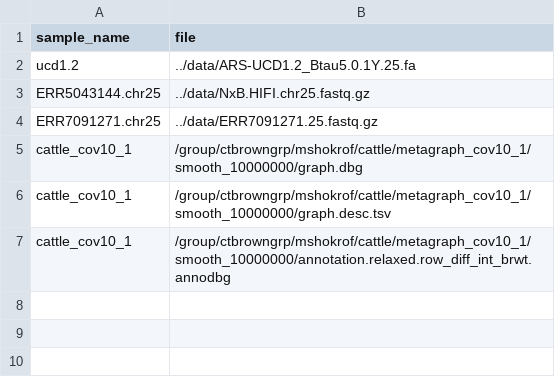
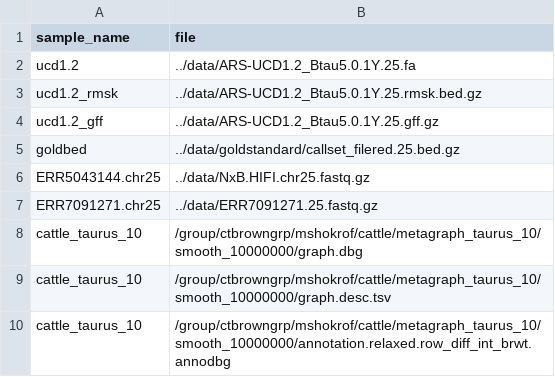
Before and after one commit to dib-lab/workshop_12Jan_2023, a CSV file: SV_calling_LR/subsample_table.csv, drawn as a sheet; removed rows and columns are numbered as before the commit, all else as after; the diff names each change by its address in the sheet, - before the commit and + after, or states it on an @@ line.

```diff
--- a/SV_calling_LR/subsample_table.csv
+++ b/SV_calling_LR/subsample_table.csv
+row 3: ucd1.2_rmsk | ../data/ARS-UCD1.2_Btau5.0.1Y.25.rmsk.bed.gz
+row 4: ucd1.2_gff | ../data/ARS-UCD1.2_Btau5.0.1Y.25.gff.gz
+row 5: goldbed | ../data/goldstandard/callset_filered.25.bed.gz
-row 5: cattle_cov10_1 | /group/ctbrowngrp/mshokrof/cattle/metagraph_cov10_1/smooth_10000000/graph.dbg
-row 6: cattle_cov10_1 | /group/ctbrowngrp/mshokrof/cattle/metagraph_cov10_1/smooth_10000000/graph.desc.tsv
-row 7: cattle_cov10_1 | /group/ctbrowngrp/mshokrof/cattle/metagraph_cov10_1/smooth_10000000/annotation.relaxed.row_diff_int_brwt.annodbg
+row 8: cattle_taurus_10 | /group/ctbrowngrp/mshokrof/cattle/metagraph_taurus_10/smooth_10000000/graph.dbg
+row 9: cattle_taurus_10 | /group/ctbrowngrp/mshokrof/cattle/metagraph_taurus_10/smooth_10000000/graph.desc.tsv
+row 10: cattle_taurus_10 | /group/ctbrowngrp/mshokrof/cattle/metagraph_taurus_10/smooth_10000000/annotation.relaxed.row_diff_int_brwt.annodbg
```
Also changed, not shown: 3 other files.
